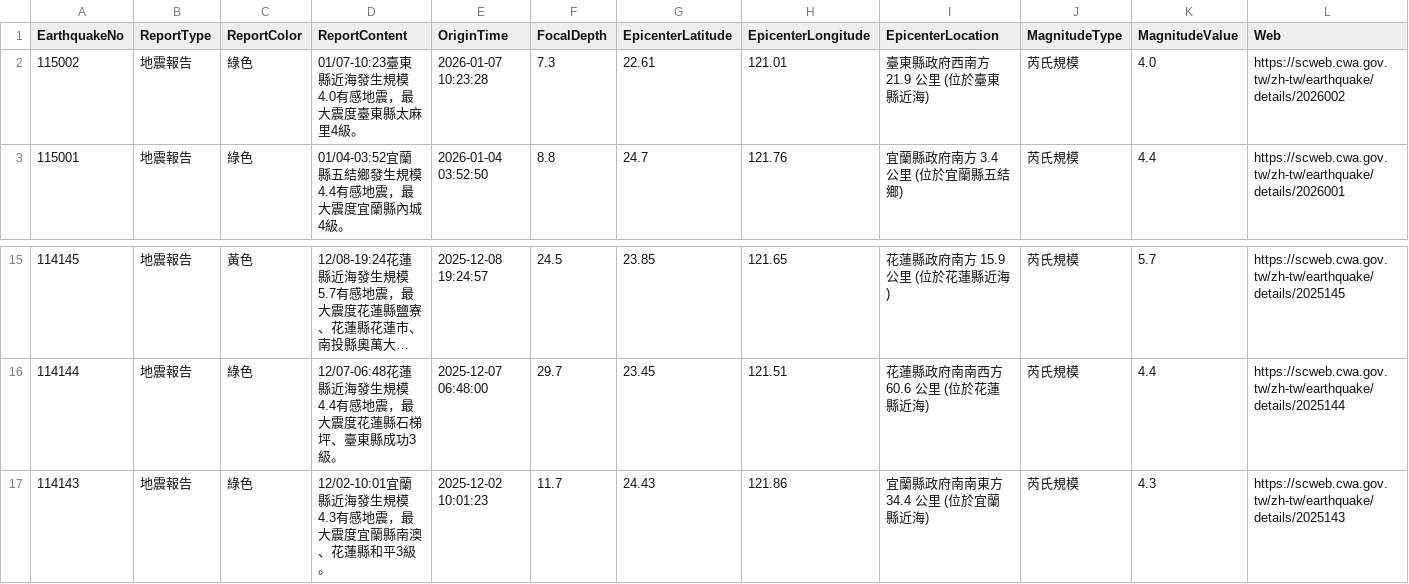
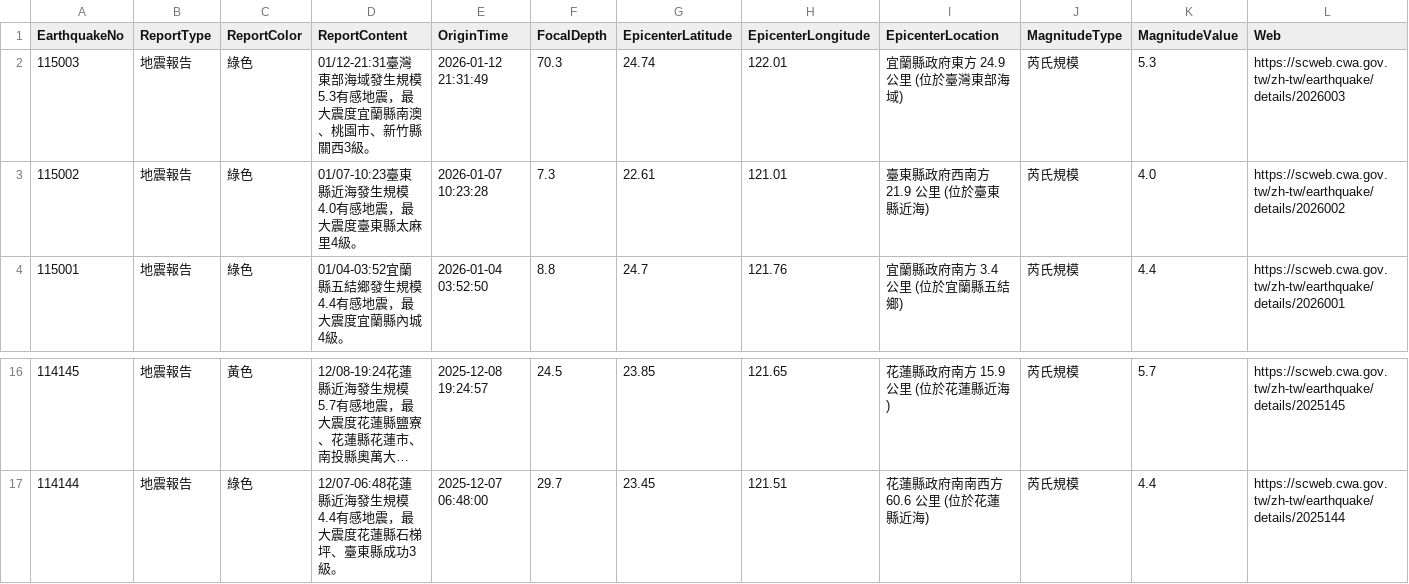
Before and after one commit to FatFang/crawler, a CSV file: api1.csv, drawn as a sheet; only a part is shown, gaps mark what is left out; long unchanged cells end in ….

Commit message:
Update api1.csv by bot

```diff
--- a/api1.csv
+++ b/api1.csv
@@ -1,2 +1,3 @@
 EarthquakeNo,ReportType,ReportColor,ReportContent,OriginTime,FocalDepth,EpicenterLatitude,EpicenterLongitude,EpicenterLocation,MagnitudeType,MagnitudeValue,Web
+115003,地震報告,綠色,01/12-21:31臺灣東部海域發生規模5.3有感地震，最大震度宜蘭縣南澳、桃園市、新竹縣關西3級。,2026-01-12 21:31:49,70.3,24.74,122.01,宜蘭縣政府東方  24.9  公里 (位於臺灣東部海域),芮氏規模,5.3,https://scweb.cwa.gov.tw/zh-tw/earthquake/details/2026003
 115002,地震報告,綠色,01/07-10:23臺東縣近海發生規模4.0有感地震，最大震度臺東縣太麻里4級。,2026-01-07 10:23:28,7.3,22.61,121.01,臺東縣政府西南方  21.9  公里 (位於臺東縣近海),芮氏規模,4.0,https://scweb.cwa.gov.tw/zh-tw/earthquake/details/2026002
@@ -16,2 +17 @@
 114144,地震報告,綠色,12/07-06:48花蓮縣近海發生規模4.4有感地震，最大震度花蓮縣石梯坪、臺東縣成功3級。,2025-12-07 06:48:00,29.7,23.45,121.51,花蓮縣政府南南西方  60.6  公里 (位於花蓮縣近海),芮氏規模,4.4,https://scweb.cwa.gov.tw/zh-tw/earthquake/details/2025144
-114143,地震報告,綠色,12/02-10:01宜蘭縣近海發生規模4.3有感地震，最大震度宜蘭縣南澳、花蓮縣和平3級。,2025-12-02 10:01:23,11.7,24.43,121.86,宜蘭縣政府南南東方  34.4  公里 (位於宜蘭縣近海),芮氏規模,4.3,https://scweb.cwa.gov.tw/zh-tw/earthquake/details/2025143
```
